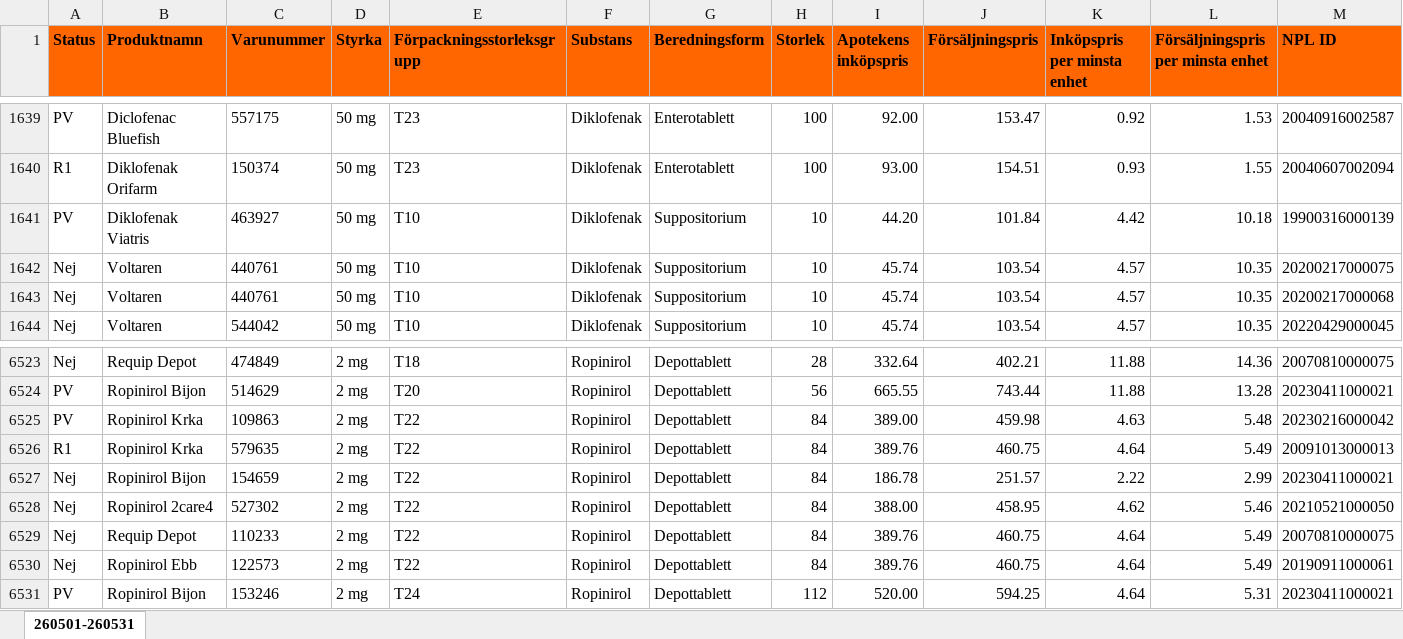
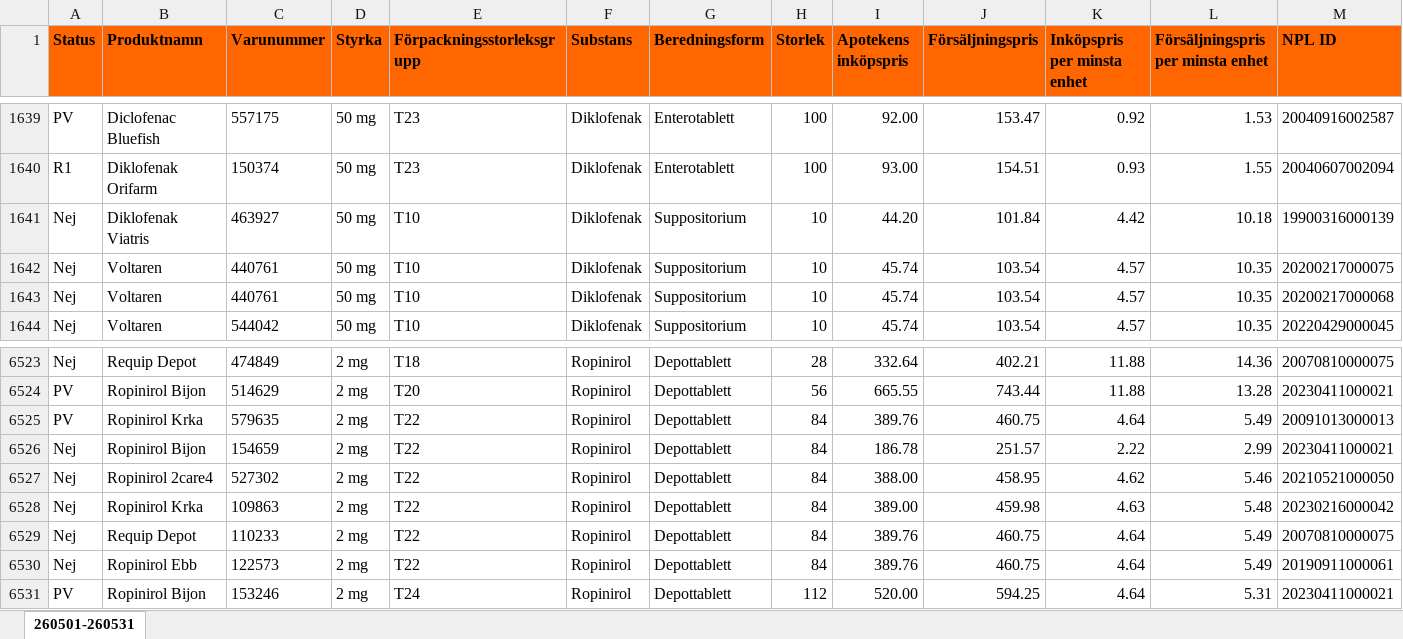
Before and after one commit to pontuscedrell/pillpris, an Excel workbook: data/2605.xlsx, sheet 260501-260531, drawn as a sheet; only a part is shown, gaps mark what is left out; values as stored, in another font and other column widths than the file's, no borders; conditional formats not drawn; removed rows and columns are numbered as before the commit, all else as after; rows hold the shown columns only; the diff covers the shown part only; the diff names each change by its address in the sheet, - before the commit and + after, or states it on an @@ line.

```diff
--- a/data/2605.xlsx (sheet 260501-260531)
+++ b/data/2605.xlsx (sheet 260501-260531)
-A1641 (Status): PV
+A1641 (Status): Nej
-row 6525: PV | Ropinirol Krka | 109863 | 2 mg | T22 | Ropinirol | Depottablett | 84 | 389.00 | 459.98 | 4.63 | 5.48 | 20230216000042
-A6525 (Status): R1
+A6525 (Status): PV
+row 6528: Nej | Ropinirol Krka | 109863 | 2 mg | T22 | Ropinirol | Depottablett | 84 | 389.00 | 459.98 | 4.63 | 5.48 | 20230216000042
```
Also changed, not shown: 6 added rows, 6 removed rows and 8 edited cells elsewhere in this sheet, data/2606.xlsx, 2 other files.
